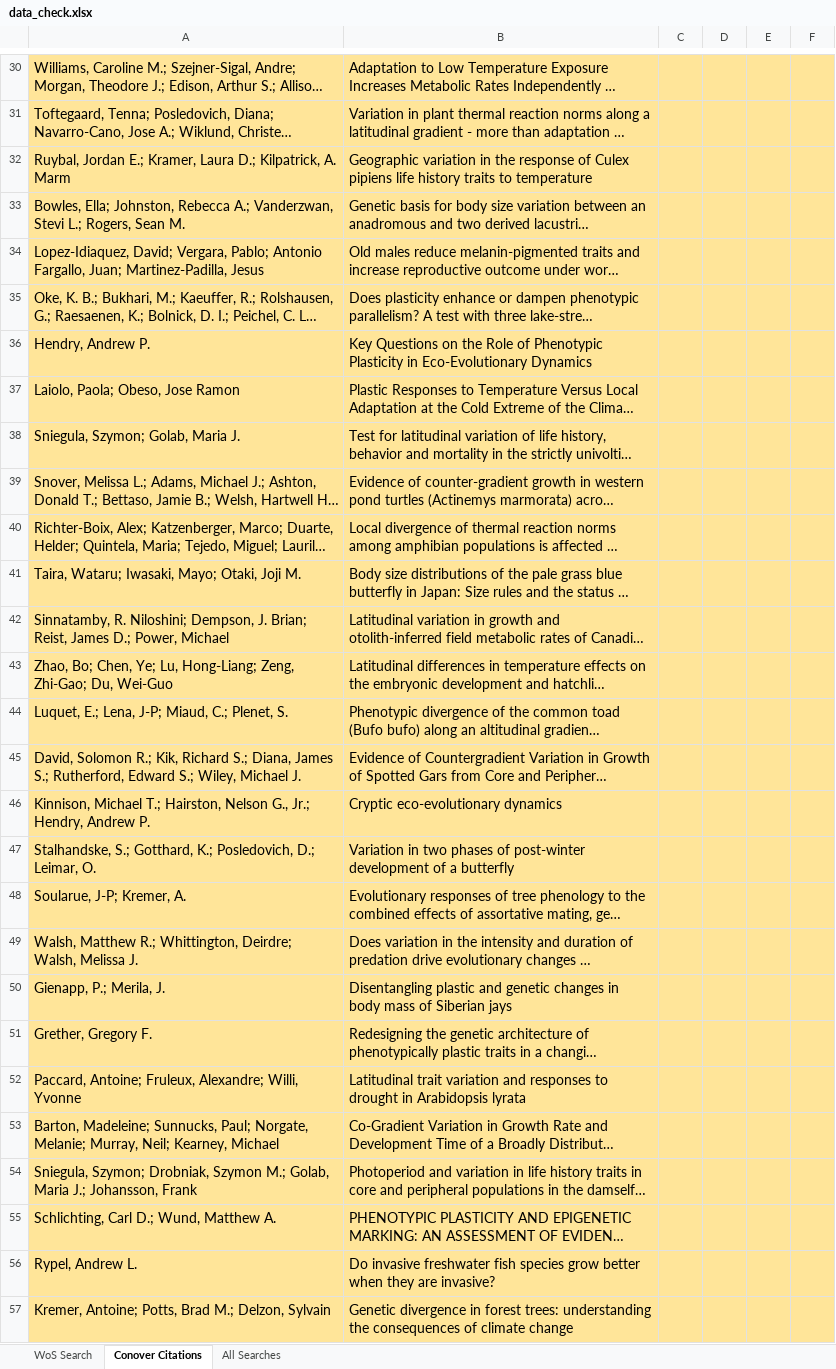
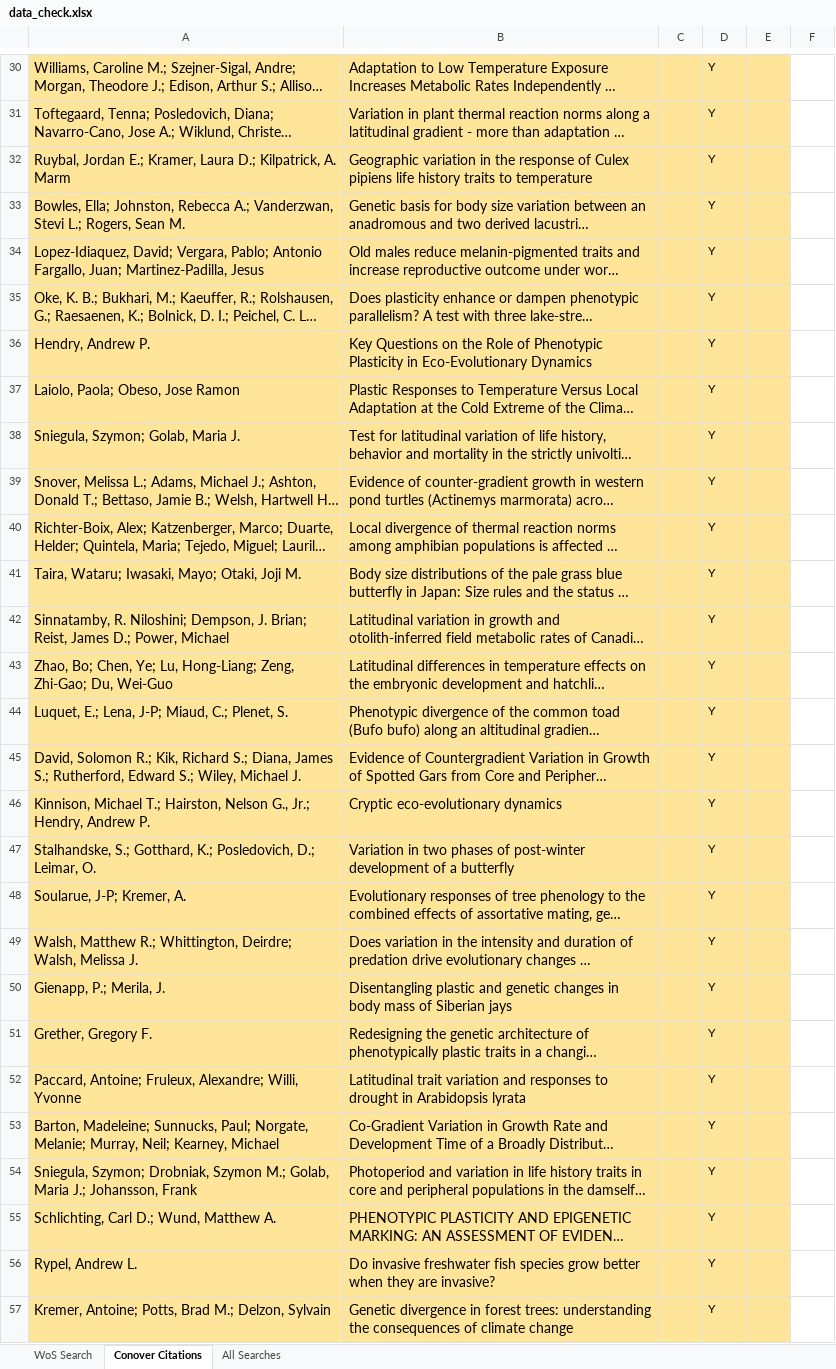
Before and after one commit to morgan-sparks/CnGV-CoGV-Meta-Analysis, an Excel workbook: Data/QAQC/data_check.xlsx, sheet Conover Citations, drawn as a sheet; only a part is shown, gaps mark what is left out; long unchanged cells end in …; values as stored, in another font and other column widths than the file's, no borders; charts and pictures not drawn; the diff covers the shown part only; the diff names each change by its address in the sheet, - before the commit and + after, or states it on an @@ line.

```diff
--- a/Data/QAQC/data_check.xlsx (sheet Conover Citations)
+++ b/Data/QAQC/data_check.xlsx (sheet Conover Citations)
-D30:D57: (empty)
+D30:D57: Y
-F30:F57 fill: #FFE599
+F30:F57 fill: none
```
Also changed, not shown: 107 edited cells and cell formats elsewhere in this sheet, sheet All Searches, sheet WoS Search, charts or pictures, 8 other files.
